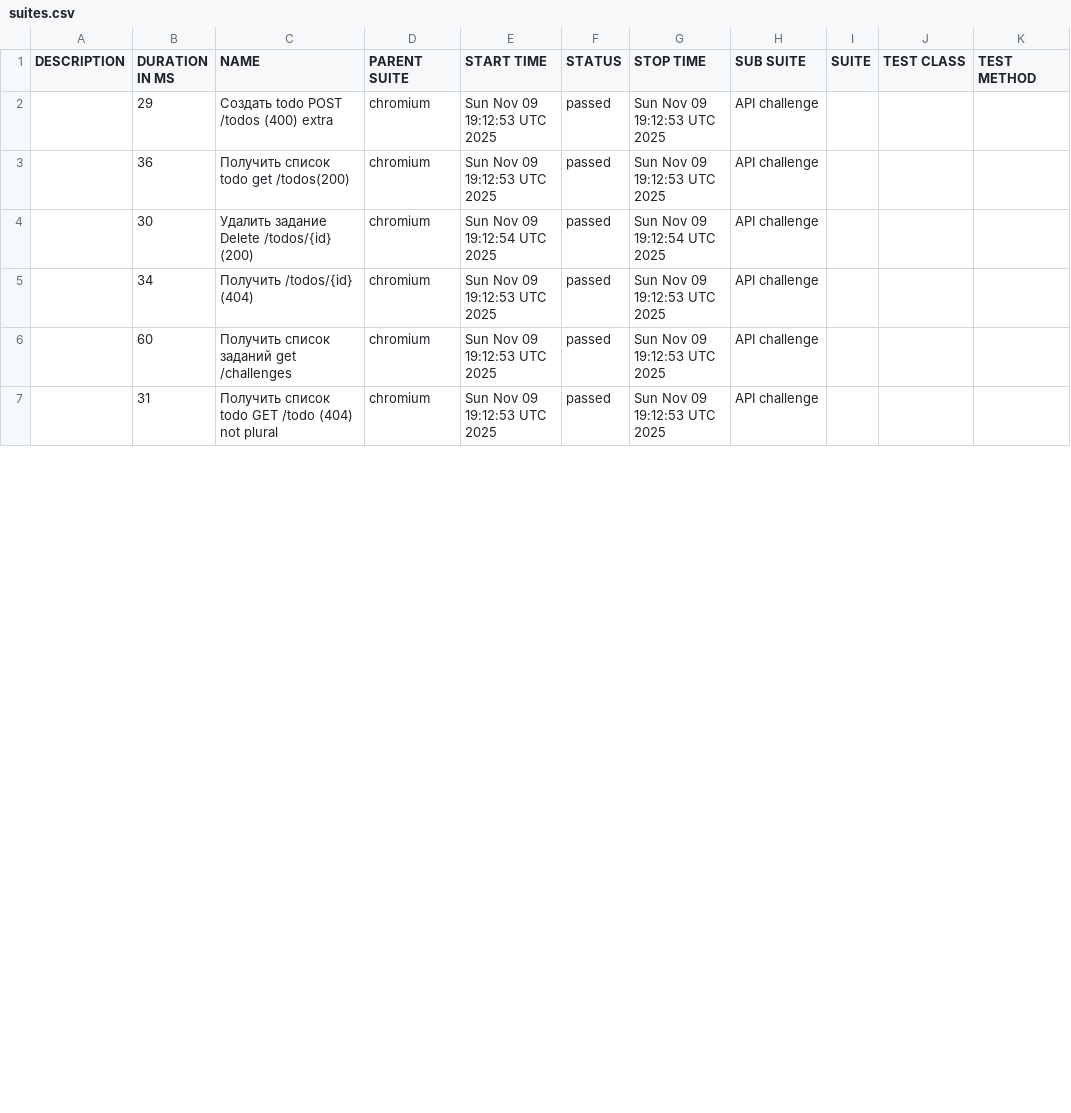
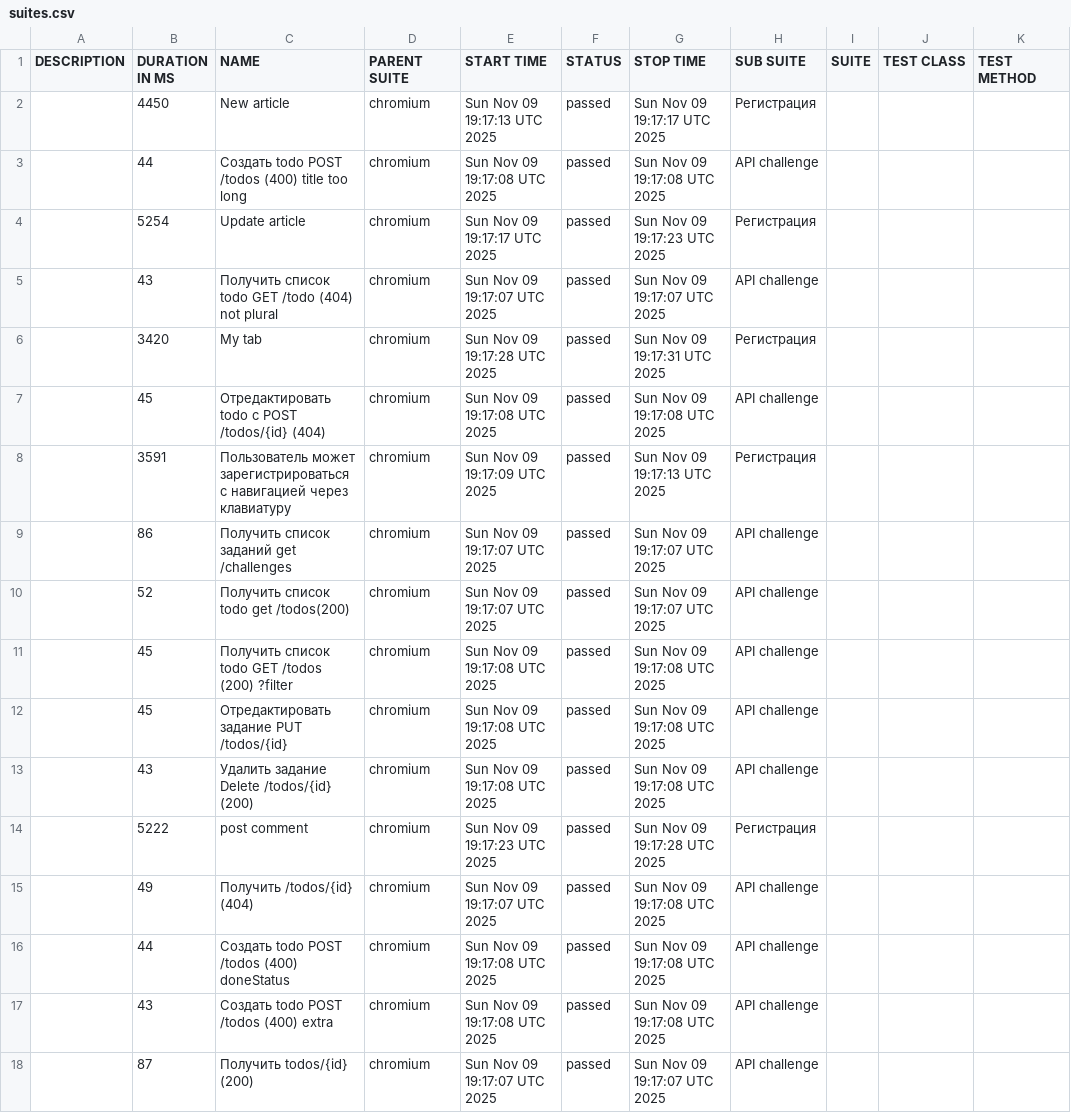
Before and after one commit to vasyen87-cyber/apiTests, a CSV file: 11/data/suites.csv, drawn as a sheet; only a part is shown; the diff covers the shown part only.

```diff
--- a/11/data/suites.csv
+++ b/11/data/suites.csv
@@ -1,7 +1,18 @@
 "DESCRIPTION","DURATION IN MS","NAME","PARENT SUITE","START TIME","STATUS","STOP TIME","SUB SUITE","SUITE","TEST CLASS","TEST METHOD"
-"","29","Создать todo POST /todos (400) extra","chromium","Sun Nov 09 19:12:53 UTC 2025","passed","Sun Nov 09 19:12:53 UTC 2025","API challenge","","",""
-"","36","Получить список todo get /todos(200)","chromium","Sun Nov 09 19:12:53 UTC 2025","passed","Sun Nov 09 19:12:53 UTC 2025","API challenge","","",""
-"","30","Удалить задание Delete /todos/{id} (200)","chromium","Sun Nov 09 19:12:54 UTC 2025","passed","Sun Nov 09 19:12:54 UTC 2025","API challenge","","",""
-"","34","Получить /todos/{id} (404)","chromium","Sun Nov 09 19:12:53 UTC 2025","passed","Sun Nov 09 19:12:53 UTC 2025","API challenge","","",""
-"","60","Получить список заданий get /challenges","chromium","Sun Nov 09 19:12:53 UTC 2025","passed","Sun Nov 09 19:12:53 UTC 2025","API challenge","","",""
-"","31","Получить список todo GET /todo (404) not plural","chromium","Sun Nov 09 19:12:53 UTC 2025","passed","Sun Nov 09 19:12:53 UTC 2025","API challenge","","",""
+"","4450","New article","chromium","Sun Nov 09 19:17:13 UTC 2025","passed","Sun Nov 09 19:17:17 UTC 2025","Регистрация","","",""
+"","44","Создать todo POST /todos (400) title too long","chromium","Sun Nov 09 19:17:08 UTC 2025","passed","Sun Nov 09 19:17:08 UTC 2025","API challenge","","",""
+"","5254","Update article","chromium","Sun Nov 09 19:17:17 UTC 2025","passed","Sun Nov 09 19:17:23 UTC 2025","Регистрация","","",""
+"","43","Получить список todo GET /todo (404) not plural","chromium","Sun Nov 09 19:17:07 UTC 2025","passed","Sun Nov 09 19:17:07 UTC 2025","API challenge","","",""
+"","3420","My tab","chromium","Sun Nov 09 19:17:28 UTC 2025","passed","Sun Nov 09 19:17:31 UTC 2025","Регистрация","","",""
+"","45","Отредактировать todo с POST /todos/{id} (404)","chromium","Sun Nov 09 19:17:08 UTC 2025","passed","Sun Nov 09 19:17:08 UTC 2025","API challenge","","",""
+"","3591","Пользователь может зарегистрироваться с навигацией через клавиатуру","chromium","Sun Nov 09 19:17:09 UTC 2025","passed","Sun Nov 09 19:17:13 UTC 2025","Регистрация","","",""
+"","86","Получить список заданий get /challenges","chromium","Sun Nov 09 19:17:07 UTC 2025","passed","Sun Nov 09 19:17:07 UTC 2025","API challenge","","",""
+"","52","Получить список todo get /todos(200)","chromium","Sun Nov 09 19:17:07 UTC 2025","passed","Sun Nov 09 19:17:07 UTC 2025","API challenge","","",""
+"","45","Получить список todo GET /todos (200) ?filter","chromium","Sun Nov 09 19:17:08 UTC 2025","passed","Sun Nov 09 19:17:08 UTC 2025","API challenge","","",""
+"","45","Отредактировать задание PUT /todos/{id}","chromium","Sun Nov 09 19:17:08 UTC 2025","passed","Sun Nov 09 19:17:08 UTC 2025","API challenge","","",""
+"","43","Удалить задание Delete /todos/{id} (200)","chromium","Sun Nov 09 19:17:08 UTC 2025","passed","Sun Nov 09 19:17:08 UTC 2025","API challenge","","",""
+"","5222","post comment","chromium","Sun Nov 09 19:17:23 UTC 2025","passed","Sun Nov 09 19:17:28 UTC 2025","Регистрация","","",""
+"","49","Получить /todos/{id} (404)","chromium","Sun Nov 09 19:17:07 UTC 2025","passed","Sun Nov 09 19:17:08 UTC 2025","API challenge","","",""
+"","44","Создать todo POST /todos (400) doneStatus","chromium","Sun Nov 09 19:17:08 UTC 2025","passed","Sun Nov 09 19:17:08 UTC 2025","API challenge","","",""
+"","43","Создать todo POST /todos (400) extra","chromium","Sun Nov 09 19:17:08 UTC 2025","passed","Sun Nov 09 19:17:08 UTC 2025","API challenge","","",""
+"","87","Получить todos/{id} (200)","chromium","Sun Nov 09 19:17:07 UTC 2025","passed","Sun Nov 09 19:17:07 UTC 2025","API challenge","","",""
```
Also changed, not shown: 11 removed rows and 25 edited cells elsewhere in this file, 51 other files.
